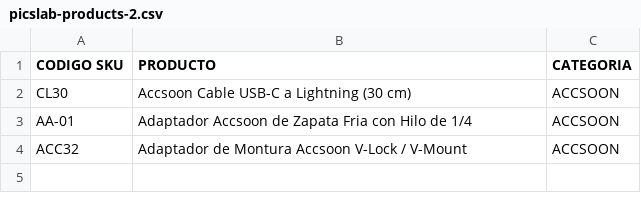
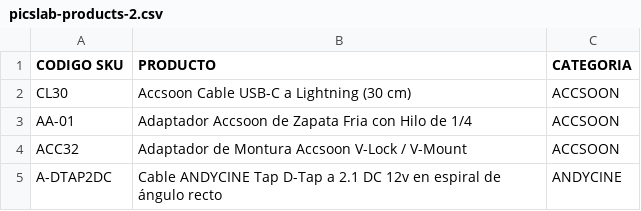
Before and after one commit to Grenier8/picscrap, a CSV file: csv/picslab-products-2.csv, drawn as a sheet; the diff names each change by its address in the sheet, - before the commit and + after, or states it on an @@ line.

```diff
--- a/csv/picslab-products-2.csv
+++ b/csv/picslab-products-2.csv
+row 5: A-DTAP2DC | Cable ANDYCINE Tap D-Tap a 2.1 DC 12v en espiral de ángulo recto | ANDYCINE
```
Also changed, not shown: 23 other files.
